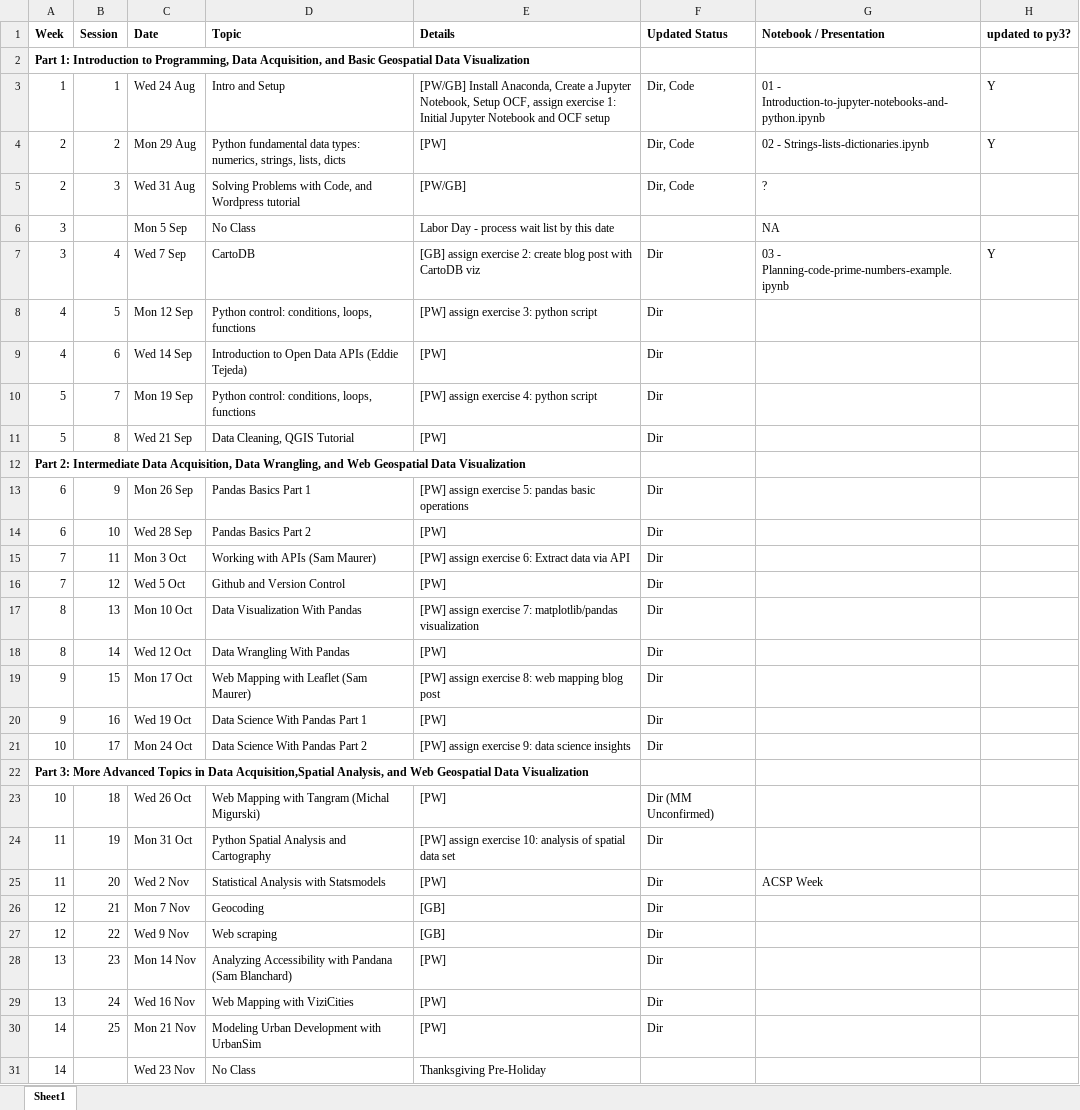
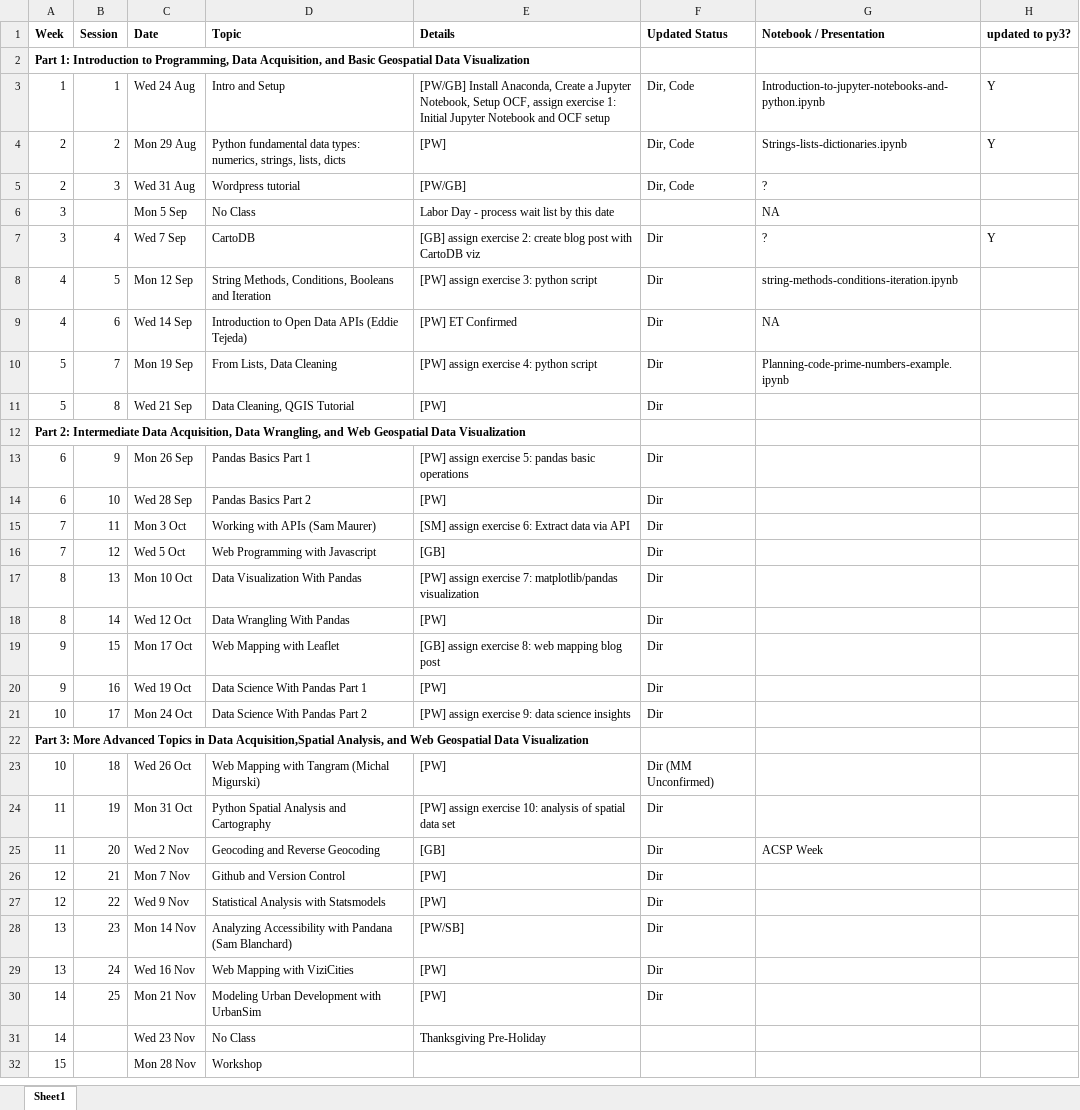
Before and after one commit to waddell/urban-informatics-and-visualization, an Excel workbook: syllabus-2016.xlsx, sheet Sheet1, drawn as a sheet; only a part is shown; the shorter side is filled out with more unchanged rows; values as stored, in another font and other column widths than the file's, no borders; the diff names each change by its address in the sheet, - before the commit and + after, or states it on an @@ line.

Commit message:
More reorganization, some updates to python 3

```diff
--- a/syllabus-2016.xlsx (sheet Sheet1)
+++ b/syllabus-2016.xlsx (sheet Sheet1)
-G3 (Notebook / Presentation): 01 - Introduction-to-jupyter-notebooks-and-python.ipynb
+G3 (Notebook / Presentation): Introduction-to-jupyter-notebooks-and-python.ipynb
-G4 (Notebook / Presentation): 02 - Strings-lists-dictionaries.ipynb
+G4 (Notebook / Presentation): Strings-lists-dictionaries.ipynb
-D5 (Topic): Solving Problems with Code, and Wordpress tutorial
+D5 (Topic): Wordpress tutorial
-G7 (Notebook / Presentation): 03 - Planning-code-prime-numbers-example.ipynb
+G7 (Notebook / Presentation): ?
-D8 (Topic): Python control: conditions, loops, functions
+D8 (Topic): String Methods, Conditions, Booleans and Iteration
-G8 (Notebook / Presentation): (empty)
+G8 (Notebook / Presentation): string-methods-conditions-iteration.ipynb
-E9 (Details): [PW]
+E9 (Details): [PW] ET Confirmed
-G9 (Notebook / Presentation): (empty)
+G9 (Notebook / Presentation): NA
-D10 (Topic): Python control: conditions, loops, functions
+D10 (Topic): From Lists, Data Cleaning
-G10 (Notebook / Presentation): (empty)
+G10 (Notebook / Presentation): Planning-code-prime-numbers-example.ipynb
-E15 (Details): [PW] assign exercise 6: Extract data via API
+E15 (Details): [SM] assign exercise 6: Extract data via API
-D16 (Topic): Github and Version Control
+D16 (Topic): Web Programming with Javascript
-E16 (Details): [PW]
+E16 (Details): [GB]
-D19 (Topic): Web Mapping with Leaflet (Sam Maurer)
+D19 (Topic): Web Mapping with Leaflet
-E19 (Details): [PW] assign exercise 8: web mapping blog post
+E19 (Details): [GB] assign exercise 8: web mapping blog post
-D25 (Topic): Statistical Analysis with Statsmodels
+D25 (Topic): Geocoding and Reverse Geocoding
-E25 (Details): [PW]
+E25 (Details): [GB]
-D26 (Topic): Geocoding
+D26 (Topic): Github and Version Control
-E26:E27 (Details): [GB]
+E26:E27 (Details): [PW]
-D27 (Topic): Web scraping
+D27 (Topic): Statistical Analysis with Statsmodels
-E28 (Details): [PW]
+E28 (Details): [PW/SB]
```
Also changed, not shown: 22 other files.
